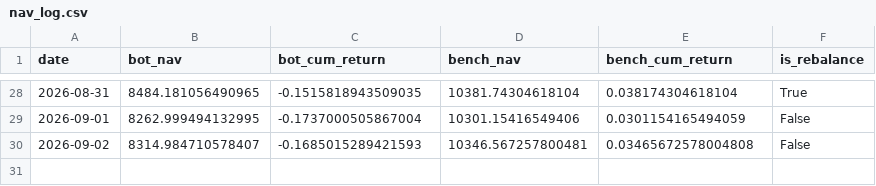
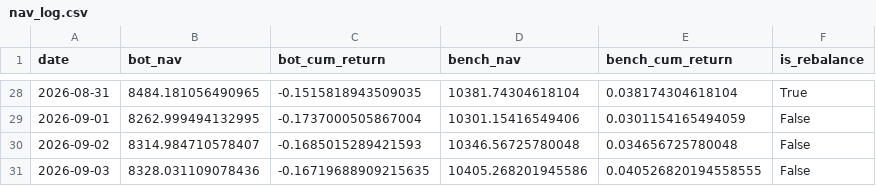
Before and after one commit to lucapflittner/Aktienbot, a CSV file: paper_trading/nav_log.csv, drawn as a sheet; only a part is shown, gaps mark what is left out.

```diff
--- a/paper_trading/nav_log.csv
+++ b/paper_trading/nav_log.csv
@@ -29,2 +29,3 @@ date,bot_nav,bot_cum_return,bench_nav,bench_cum_return,is_rebalance
 2026-09-01,8262.999494132995,-0.1737000505867004,10301.15416549406,0.0301154165494059,False
-2026-09-02,8314.984710578407,-0.1685015289421593,10346.567257800481,0.03465672578004808,False
+2026-09-02,8314.984710578407,-0.1685015289421593,10346.56725780048,0.034656725780048,False
+2026-09-03,8328.031109078436,-0.16719688909215635,10405.268201945586,0.040526820194558555,False
```
Also changed, not shown: 2 other files.
